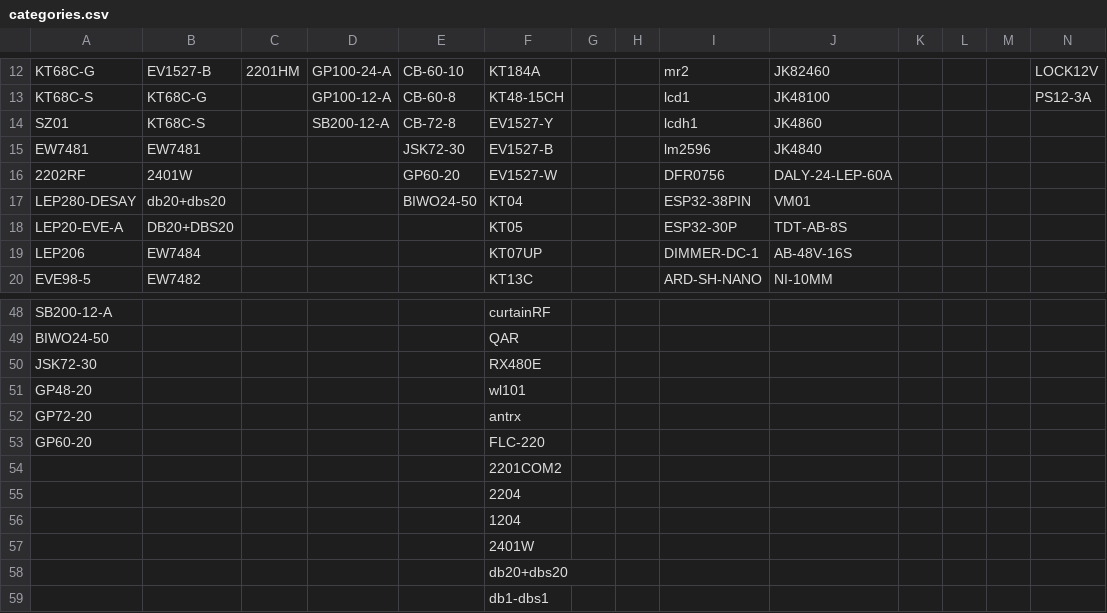
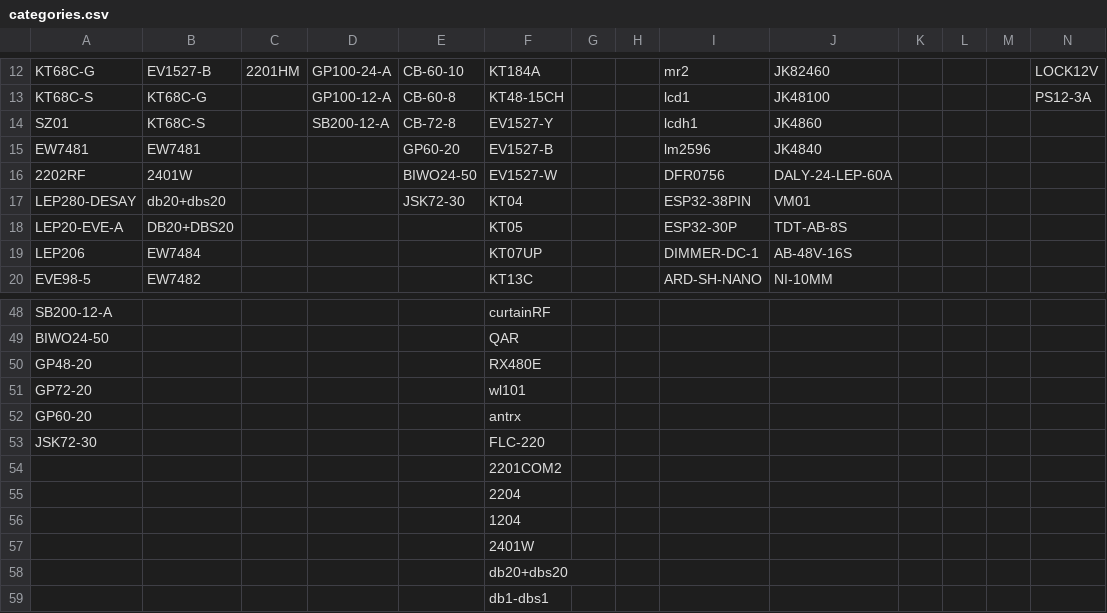
Before and after one commit to website888sy/HJY, a CSV file: data/categories.csv, drawn as a sheet; only a part is shown, gaps mark what is left out.

Commit message:
تحديث categories.csv

```diff
--- a/data/categories.csv
+++ b/data/categories.csv
@@ -14,5 +14,5 @@ KT68C-S,KT68C-G,,GP100-12-A,CB-60-8,KT48-15CH,,,lcd1,JK48100,,,,PS12-3A
 SZ01,KT68C-S,,SB200-12-A,CB-72-8,EV1527-Y,,,lcdh1,JK4860,,,,
-EW7481,EW7481,,,JSK72-30,EV1527-B,,,lm2596,JK4840,,,,
-2202RF,2401W,,,GP60-20,EV1527-W,,,DFR0756,DALY-24-LEP-60A,,,,
-LEP280-DESAY,db20+dbs20,,,BIWO24-50,KT04,,,ESP32-38PIN,VM01,,,,
+EW7481,EW7481,,,GP60-20,EV1527-B,,,lm2596,JK4840,,,,
+2202RF,2401W,,,BIWO24-50,EV1527-W,,,DFR0756,DALY-24-LEP-60A,,,,
+LEP280-DESAY,db20+dbs20,,,JSK72-30,KT04,,,ESP32-38PIN,VM01,,,,
 LEP20-EVE-A,DB20+DBS20,,,,KT05,,,ESP32-30P,TDT-AB-8S,,,,
@@ -49,6 +49,6 @@ SB200-12-A,,,,,curtainRF,,,,,,,,
 BIWO24-50,,,,,QAR,,,,,,,,
-JSK72-30,,,,,RX480E,,,,,,,,
-GP48-20,,,,,wl101,,,,,,,,
-GP72-20,,,,,antrx,,,,,,,,
-GP60-20,,,,,FLC-220,,,,,,,,
+GP48-20,,,,,RX480E,,,,,,,,
+GP72-20,,,,,wl101,,,,,,,,
+GP60-20,,,,,antrx,,,,,,,,
+JSK72-30,,,,,FLC-220,,,,,,,,
 ,,,,,2201COM2,,,,,,,,
```
